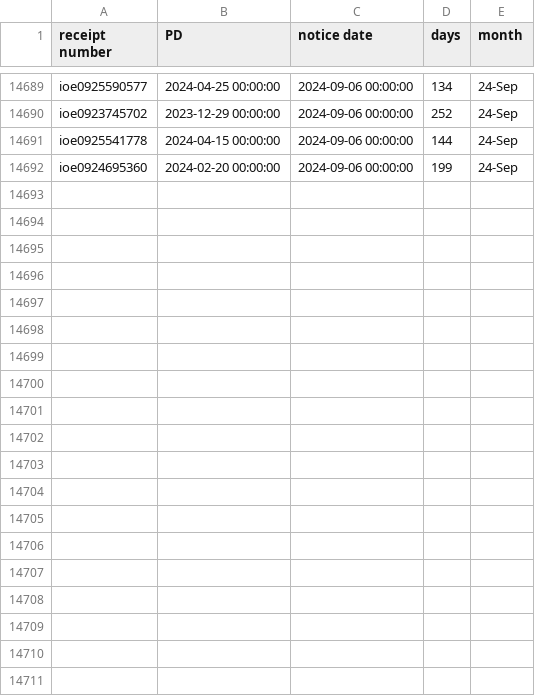
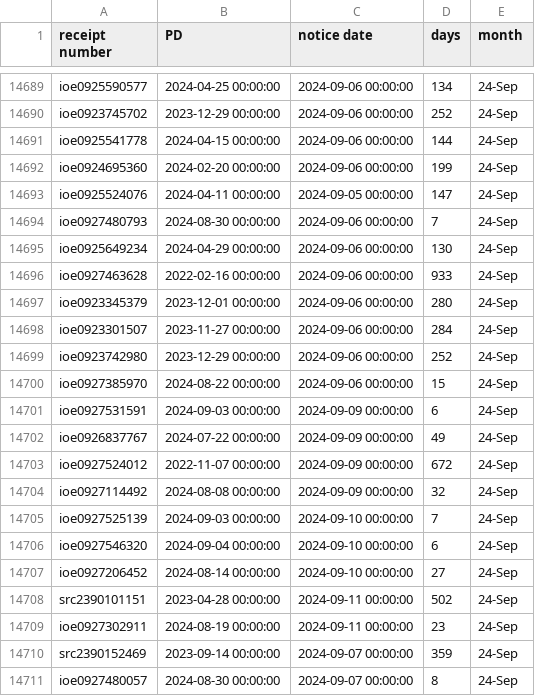
Before and after one commit to happy-fish-01/National_interest_waiver_waittime, a CSV file: raw_data_TSC.csv, drawn as a sheet; only a part is shown, gaps mark what is left out; the diff covers the shown part only.

```diff
--- a/raw_data_TSC.csv
+++ b/raw_data_TSC.csv
@@ -14692 +14692,20 @@ ioe0925541778,2024-04-15 00:00:00,2024-09-06 00:00:00,144,24-Sep
 ioe0924695360,2024-02-20 00:00:00,2024-09-06 00:00:00,199,24-Sep
+ioe0925524076,2024-04-11 00:00:00,2024-09-05 00:00:00,147,24-Sep
+ioe0927480793,2024-08-30 00:00:00,2024-09-06 00:00:00,7,24-Sep
+ioe0925649234,2024-04-29 00:00:00,2024-09-06 00:00:00,130,24-Sep
+ioe0927463628,2022-02-16 00:00:00,2024-09-06 00:00:00,933,24-Sep
+ioe0923345379,2023-12-01 00:00:00,2024-09-06 00:00:00,280,24-Sep
+ioe0923301507,2023-11-27 00:00:00,2024-09-06 00:00:00,284,24-Sep
+ioe0923742980,2023-12-29 00:00:00,2024-09-06 00:00:00,252,24-Sep
+ioe0927385970,2024-08-22 00:00:00,2024-09-06 00:00:00,15,24-Sep
+ioe0927531591,2024-09-03 00:00:00,2024-09-09 00:00:00,6,24-Sep
+ioe0926837767,2024-07-22 00:00:00,2024-09-09 00:00:00,49,24-Sep
+ioe0927524012,2022-11-07 00:00:00,2024-09-09 00:00:00,672,24-Sep
+ioe0927114492,2024-08-08 00:00:00,2024-09-09 00:00:00,32,24-Sep
+ioe0927525139,2024-09-03 00:00:00,2024-09-10 00:00:00,7,24-Sep
+ioe0927546320,2024-09-04 00:00:00,2024-09-10 00:00:00,6,24-Sep
+ioe0927206452,2024-08-14 00:00:00,2024-09-10 00:00:00,27,24-Sep
+src2390101151,2023-04-28 00:00:00,2024-09-11 00:00:00,502,24-Sep
+ioe0927302911,2024-08-19 00:00:00,2024-09-11 00:00:00,23,24-Sep
+src2390152469,2023-09-14 00:00:00,2024-09-07 00:00:00,359,24-Sep
+ioe0927480057,2024-08-30 00:00:00,2024-09-07 00:00:00,8,24-Sep
```
Also changed, not shown: 20 added rows elsewhere in this file, raw_data_NSC.csv, 3 other files.
